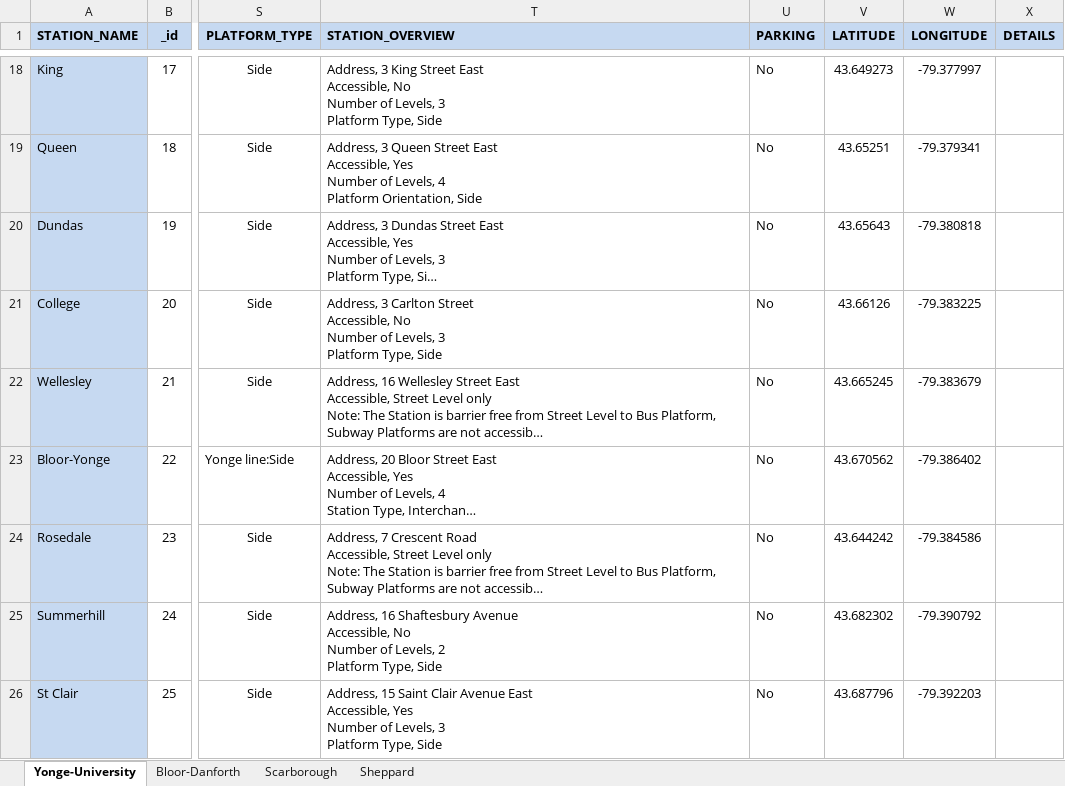
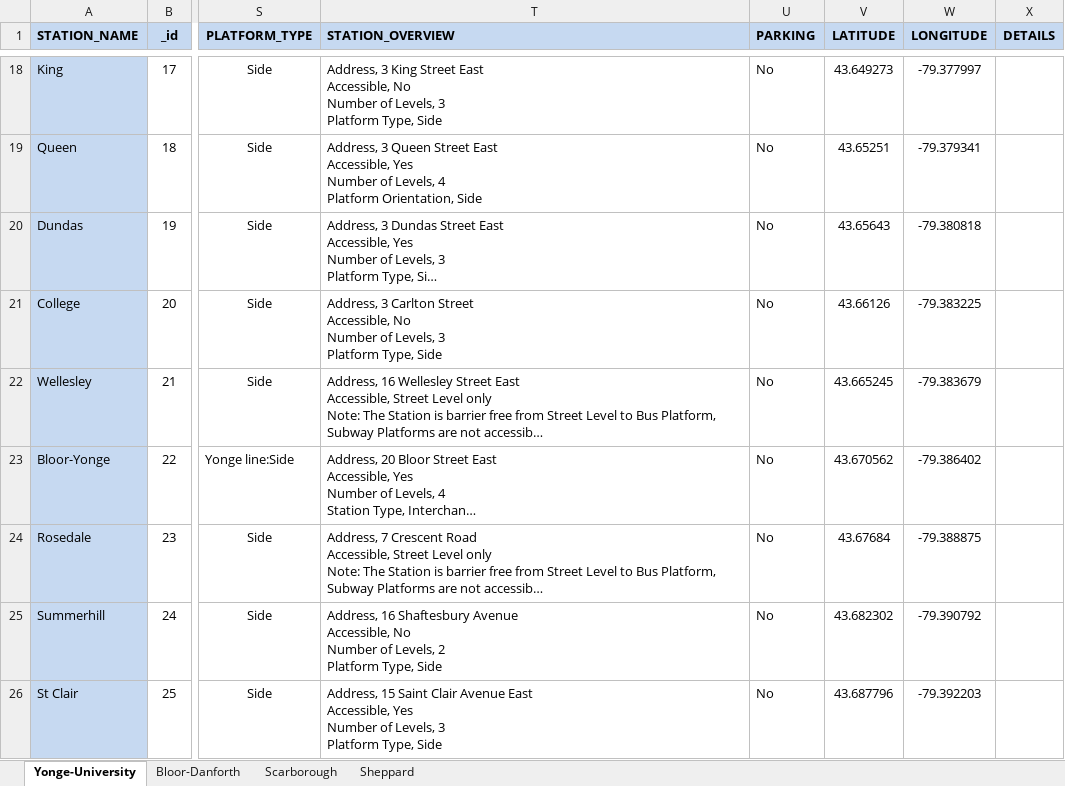
Before and after one commit to pankajnimgade/JavaCoding_tutorials, an Excel workbook: Reading_TTC_Excel/excel_files/TestOneTrain.xlsx, sheet Yonge-University, drawn as a sheet; only a part is shown, gaps mark what is left out; long unchanged cells end in …; values as stored, in another font and other column widths than the file's, no borders; the diff names each change by its address in the sheet, - before the commit and + after, or states it on an @@ line.

```diff
--- a/Reading_TTC_Excel/excel_files/TestOneTrain.xlsx (sheet Yonge-University)
+++ b/Reading_TTC_Excel/excel_files/TestOneTrain.xlsx (sheet Yonge-University)
-V24 (LATITUDE): 43.644242
+V24 (LATITUDE): 43.67684
-W24 (LONGITUDE): -79.384586
+W24 (LONGITUDE): -79.388875
```
Also changed, not shown: 7 other files.
